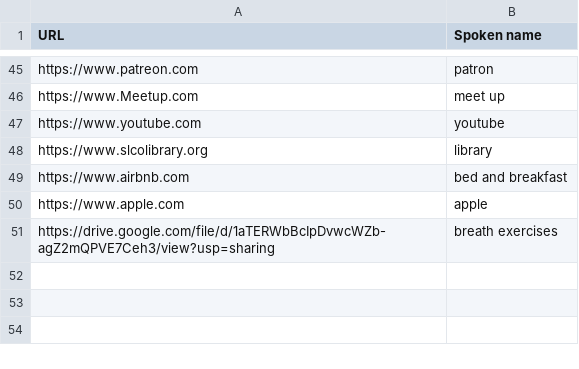
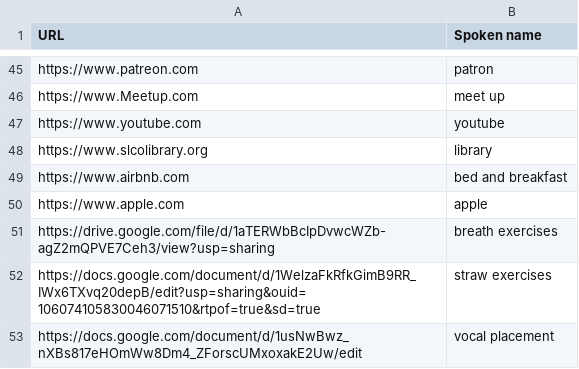
Before and after one commit to zmcgohan2/knausj_talon, a CSV file: settings/websites.csv, drawn as a sheet; only a part is shown, gaps mark what is left out; the diff names each change by its address in the sheet, - before the commit and + after, or states it on an @@ line.

Commit message:
Update websites.csv

```diff
--- a/settings/websites.csv
+++ b/settings/websites.csv
+row 52: https://docs.google.com/document/d/1WelzaFkRfkGimB9RR_IWx6TXvq20depB/edit?usp=sharing&ouid=106074105830046071510&rtpof=true&sd=true | straw exercises
+row 53: https://docs.google.com/document/d/1usNwBwz_nXBs817eHOmWw8Dm4_ZForscUMxoxakE2Uw/edit | vocal placement
```
